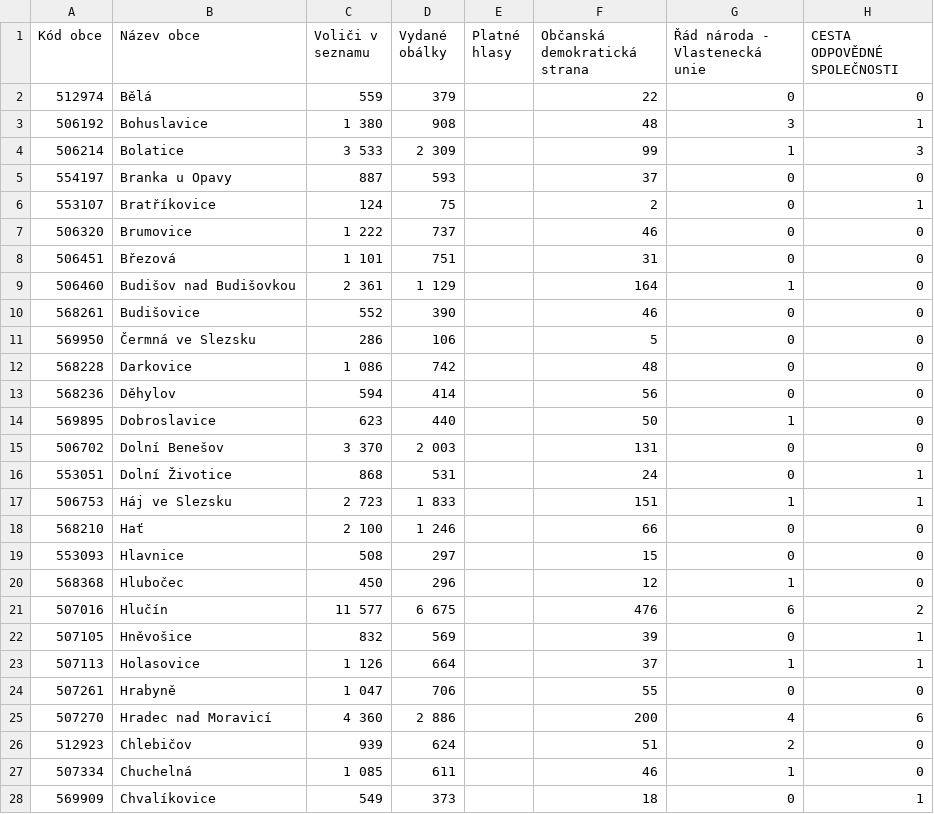
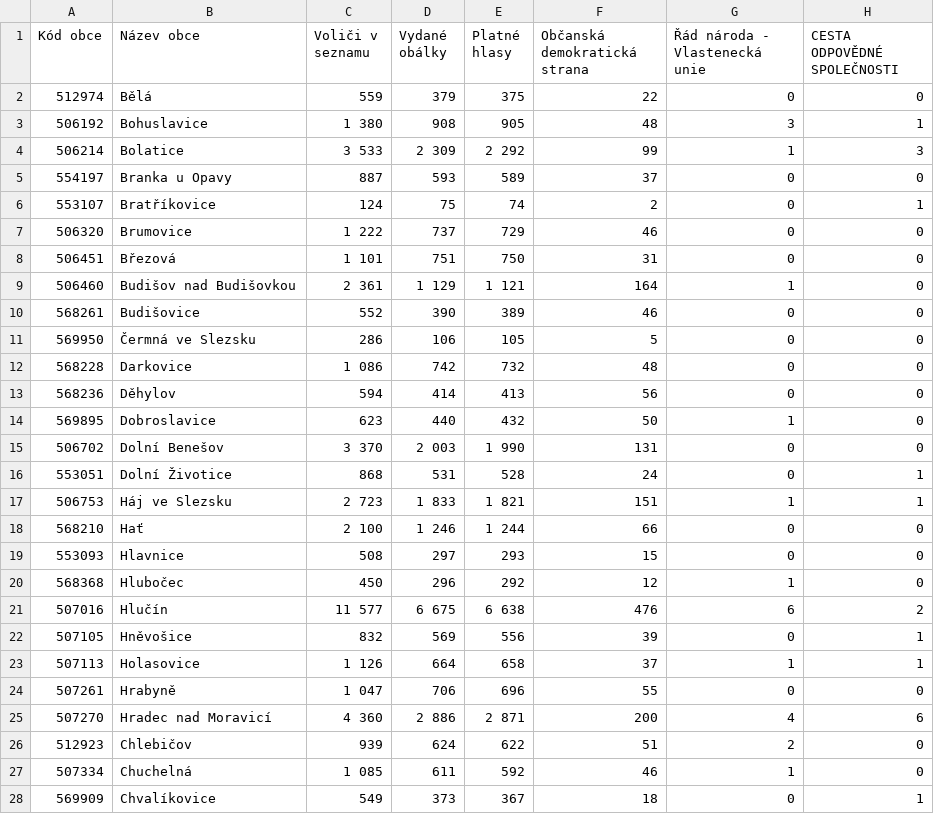
Before and after one commit to byzzy7/repozit-Engeto_Python_Project_3, a CSV file: vysledky_opava.csv, drawn as a sheet; only a part is shown; the diff covers the shown part only; the diff names each change by its address in the sheet, - before the commit and + after, or states it on an @@ line.

```diff
--- a/vysledky_opava.csv
+++ b/vysledky_opava.csv
-E2 (Platné hlasy): (empty)
+E2 (Platné hlasy): 375
-E3 (Platné hlasy): (empty)
+E3 (Platné hlasy): 905
-E4 (Platné hlasy): (empty)
+E4 (Platné hlasy): 2 292
-E5 (Platné hlasy): (empty)
+E5 (Platné hlasy): 589
-E6 (Platné hlasy): (empty)
+E6 (Platné hlasy): 74
-E7 (Platné hlasy): (empty)
+E7 (Platné hlasy): 729
-E8 (Platné hlasy): (empty)
+E8 (Platné hlasy): 750
-E9 (Platné hlasy): (empty)
+E9 (Platné hlasy): 1 121
-E10 (Platné hlasy): (empty)
+E10 (Platné hlasy): 389
-E11 (Platné hlasy): (empty)
+E11 (Platné hlasy): 105
-E12 (Platné hlasy): (empty)
+E12 (Platné hlasy): 732
-E13 (Platné hlasy): (empty)
+E13 (Platné hlasy): 413
-E14 (Platné hlasy): (empty)
+E14 (Platné hlasy): 432
-E15 (Platné hlasy): (empty)
+E15 (Platné hlasy): 1 990
-E16 (Platné hlasy): (empty)
+E16 (Platné hlasy): 528
-E17 (Platné hlasy): (empty)
+E17 (Platné hlasy): 1 821
-E18 (Platné hlasy): (empty)
+E18 (Platné hlasy): 1 244
-E19 (Platné hlasy): (empty)
+E19 (Platné hlasy): 293
-E20 (Platné hlasy): (empty)
+E20 (Platné hlasy): 292
-E21 (Platné hlasy): (empty)
+E21 (Platné hlasy): 6 638
-E22 (Platné hlasy): (empty)
+E22 (Platné hlasy): 556
-E23 (Platné hlasy): (empty)
+E23 (Platné hlasy): 658
-E24 (Platné hlasy): (empty)
+E24 (Platné hlasy): 696
-E25 (Platné hlasy): (empty)
+E25 (Platné hlasy): 2 871
-E26 (Platné hlasy): (empty)
+E26 (Platné hlasy): 622
-E27 (Platné hlasy): (empty)
+E27 (Platné hlasy): 592
-E28 (Platné hlasy): (empty)
+E28 (Platné hlasy): 367
```
Also changed, not shown: 49 edited cells elsewhere in this file, 1 other file.
